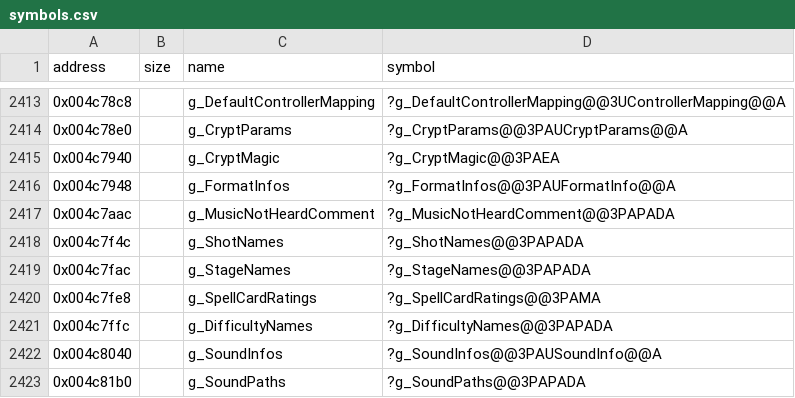
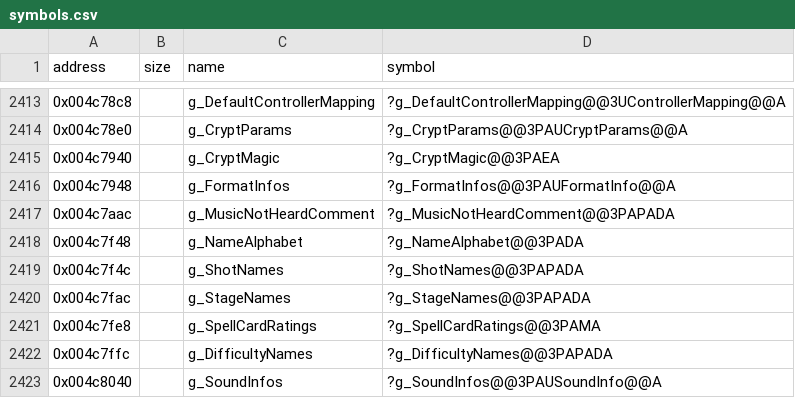
Before and after one commit to Cirno-Labs/th08, a CSV file: config/symbols.csv, drawn as a sheet; only a part is shown, gaps mark what is left out; the shorter side is filled out with more unchanged rows; the diff names each change by its address in the sheet, - before the commit and + after, or states it on an @@ line.

Commit message:
Decompile ResultScreen::HandleNameEntry (0x45621e)

```diff
--- a/config/symbols.csv
+++ b/config/symbols.csv
+row 2418: 0x004c7f48 |  | g_NameAlphabet | ?g_NameAlphabet@@3PADA
```
Also changed, not shown: 4 other files.
